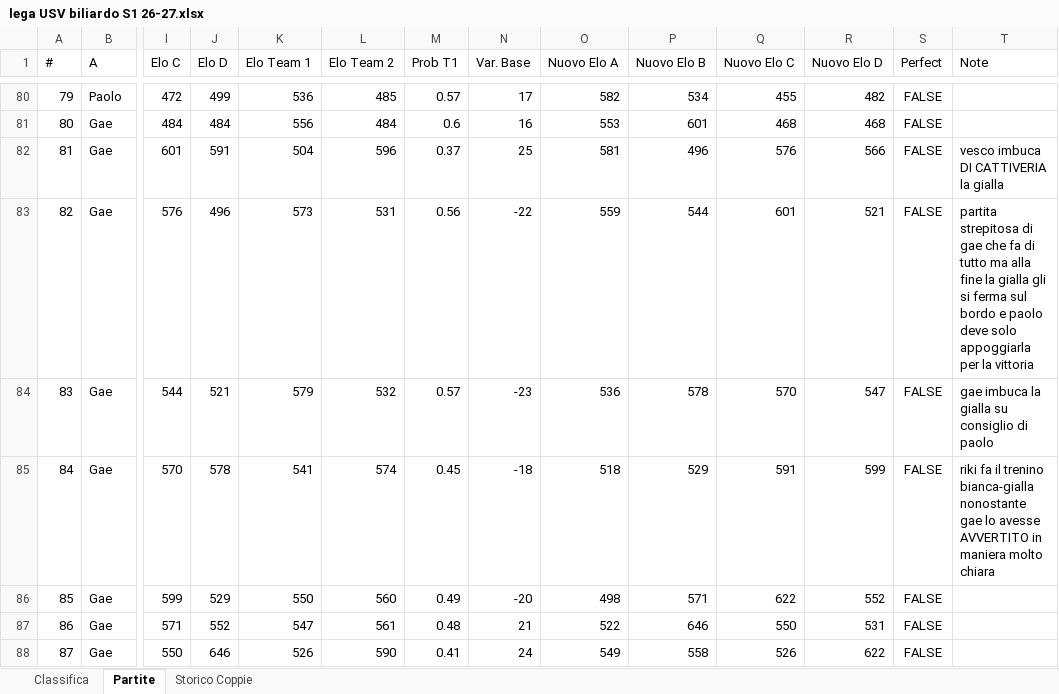
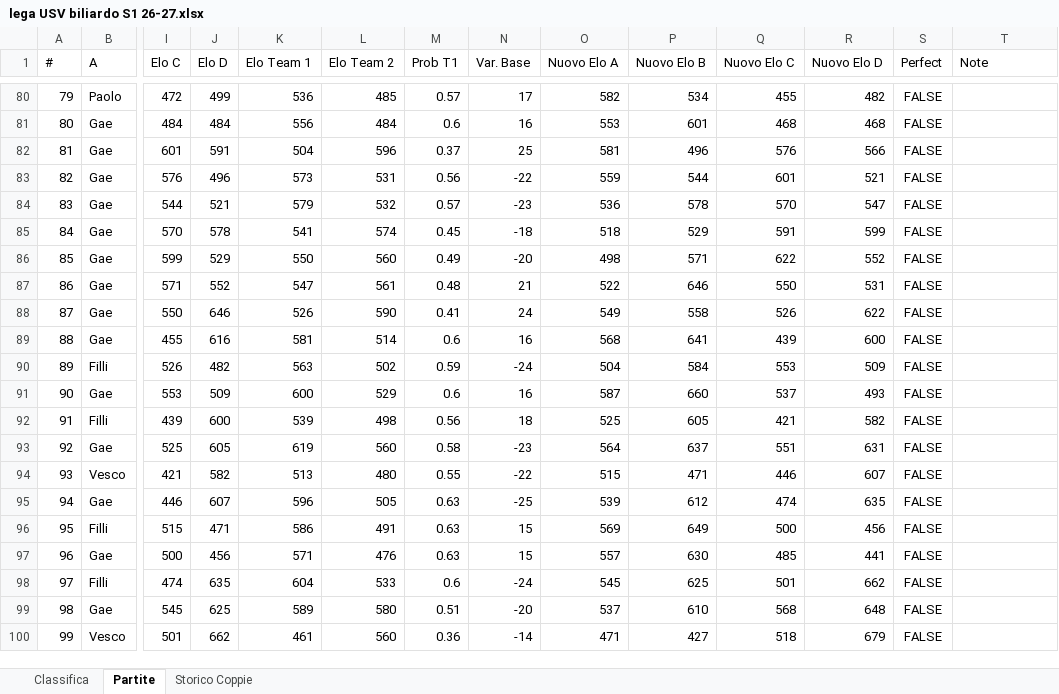
Before and after one commit to PaoloLoCasale/lega-biliardo, an Excel workbook: lega USV biliardo S1 26-27.xlsx, sheet Partite, drawn as a sheet; only a part is shown, gaps mark what is left out; values as stored, in another font and other column widths than the file's, no borders; rows hold the shown columns only; the diff names each change by its address in the sheet, - before the commit and + after, or states it on an @@ line.

Commit message:
Add files via upload
Aggiornamento 22/11/26

```diff
--- a/lega USV biliardo S1 26-27.xlsx (sheet Partite)
+++ b/lega USV biliardo S1 26-27.xlsx (sheet Partite)
-T82 (Note): vesco imbuca DI CATTIVERIA la gialla
+T82 (Note): (empty)
-T83 (Note): partita strepitosa di gae che fa di tutto ma alla fine la gialla gli si ferma sul bordo e paolo deve solo appoggiarla per la vittoria
+T83 (Note): (empty)
-T84 (Note): gae imbuca la gialla su consiglio di paolo
+T84 (Note): (empty)
-T85 (Note): riki fa il trenino bianca-gialla nonostante gae lo avesse AVVERTITO in maniera molto chiara
+T85 (Note): (empty)
+row 89: 88 | Gae | 455 | 616 | 581 | 514 | 0.6 | 16 | 568 | 641 | 439 | 600 | FALSE
+row 90: 89 | Filli | 526 | 482 | 563 | 502 | 0.59 | -24 | 504 | 584 | 553 | 509 | FALSE
+row 91: 90 | Gae | 553 | 509 | 600 | 529 | 0.6 | 16 | 587 | 660 | 537 | 493 | FALSE
+row 92: 91 | Filli | 439 | 600 | 539 | 498 | 0.56 | 18 | 525 | 605 | 421 | 582 | FALSE
+row 93: 92 | Gae | 525 | 605 | 619 | 560 | 0.58 | -23 | 564 | 637 | 551 | 631 | FALSE
+row 94: 93 | Vesco | 421 | 582 | 513 | 480 | 0.55 | -22 | 515 | 471 | 446 | 607 | FALSE
+row 95: 94 | Gae | 446 | 607 | 596 | 505 | 0.63 | -25 | 539 | 612 | 474 | 635 | FALSE
+row 96: 95 | Filli | 515 | 471 | 586 | 491 | 0.63 | 15 | 569 | 649 | 500 | 456 | FALSE
+row 97: 96 | Gae | 500 | 456 | 571 | 476 | 0.63 | 15 | 557 | 630 | 485 | 441 | FALSE
+row 98: 97 | Filli | 474 | 635 | 604 | 533 | 0.6 | -24 | 545 | 625 | 501 | 662 | FALSE
+row 99: 98 | Gae | 545 | 625 | 589 | 580 | 0.51 | -20 | 537 | 610 | 568 | 648 | FALSE
+row 100: 99 | Vesco | 501 | 662 | 461 | 560 | 0.36 | -14 | 471 | 427 | 518 | 679 | FALSE
```
Also changed, not shown: sheet Classifica, sheet Storico Coppie.
